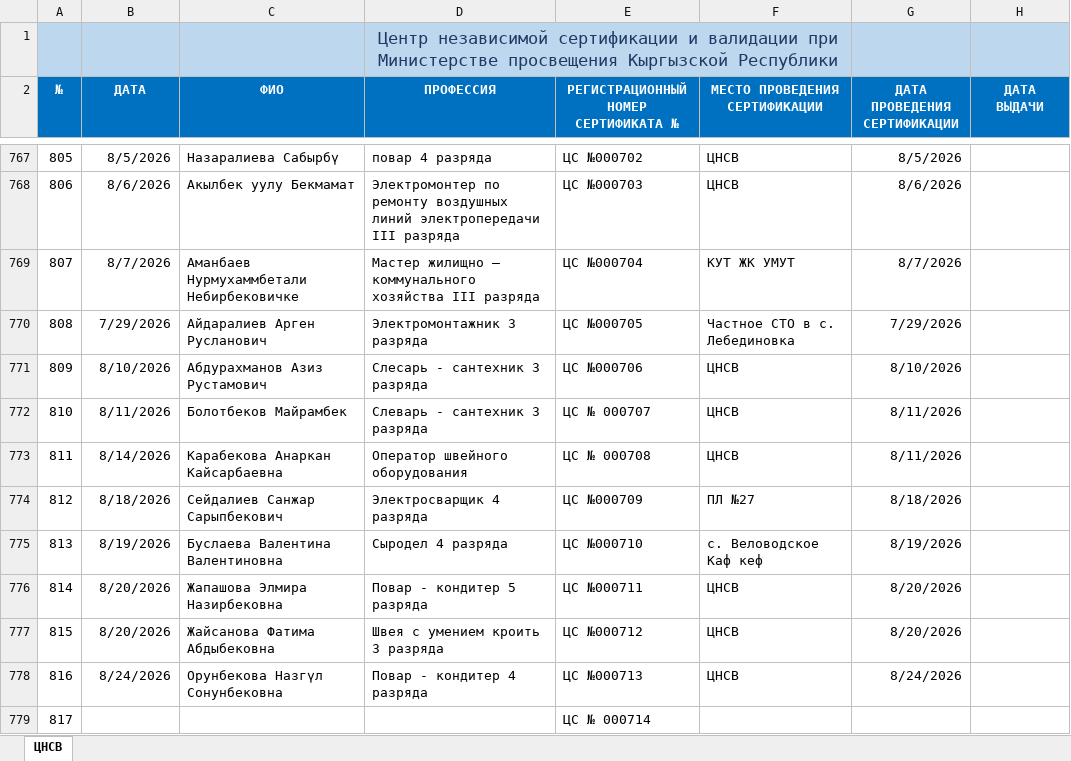
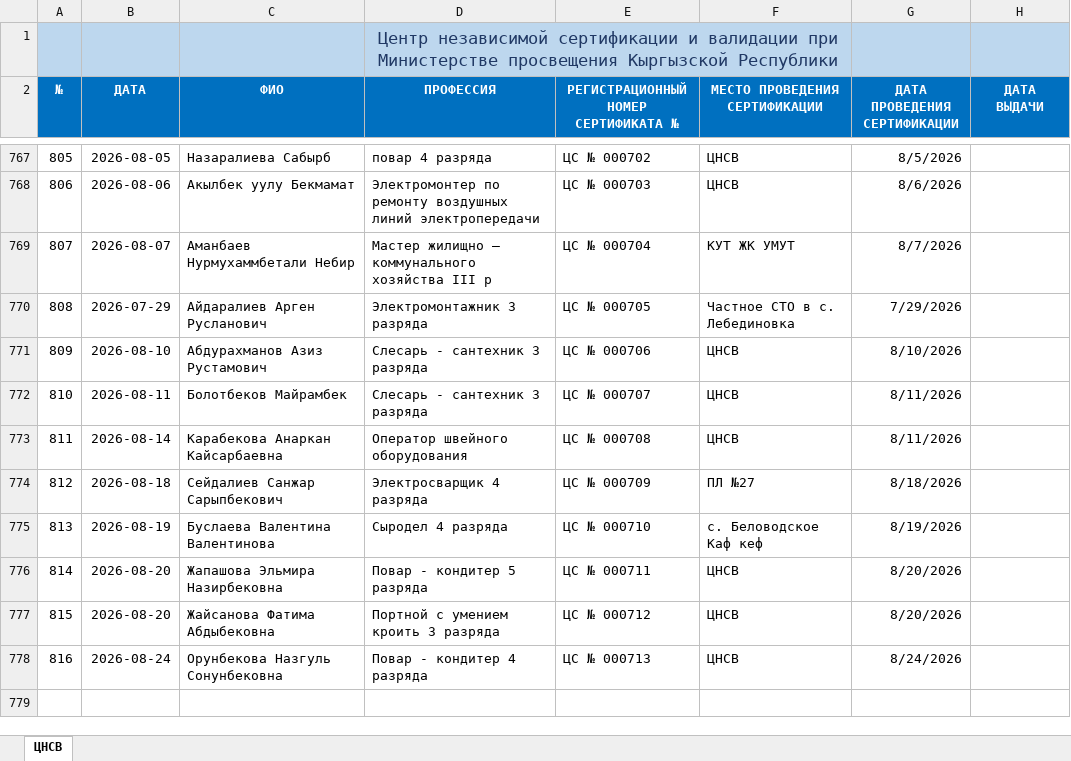
Before and after one commit to cicv-122/validation-project, an Excel workbook: ЦНСВ БД.xlsx, sheet ЦНСВ, drawn as a sheet; only a part is shown, gaps mark what is left out; values as stored, in another font and other column widths than the file's, no borders; charts and pictures not drawn; removed rows and columns are numbered as before the commit, all else as after; the diff covers the shown part only; the diff names each change by its address in the sheet, - before the commit and + after, or states it on an @@ line.

```diff
--- a/ЦНСВ БД.xlsx (sheet ЦНСВ)
+++ b/ЦНСВ БД.xlsx (sheet ЦНСВ)
-B767 (ДАТА): 8/5/2026
+B767 (ДАТА): 2026-08-05
-C767 (ФИО): Назаралиева Сабырбү
+C767 (ФИО): Назаралиева Сабырб
-E767: ЦС №000702
+E767: ЦС № 000702
-B768 (ДАТА): 8/6/2026
+B768 (ДАТА): 2026-08-06
-D768 (ПРОФЕССИЯ): …линий электропередачи III разряда
+D768 (ПРОФЕССИЯ): …линий электропередачи
-E768: ЦС №000703
+E768: ЦС № 000703
-B769 (ДАТА): 8/7/2026
+B769 (ДАТА): 2026-08-07
-C769 (ФИО): Аманбаев Нурмухаммбетали Небирбековичке
+C769 (ФИО): Аманбаев Нурмухаммбетали Небир
-D769 (ПРОФЕССИЯ): …хозяйства III разряда
+D769 (ПРОФЕССИЯ): …хозяйства III р
-E769: ЦС №000704
+E769: ЦС № 000704
-B770 (ДАТА): 7/29/2026
+B770 (ДАТА): 2026-07-29
-E770: ЦС №000705
+E770: ЦС № 000705
-B771 (ДАТА): 8/10/2026
+B771 (ДАТА): 2026-08-10
-E771: ЦС №000706
+E771: ЦС № 000706
-B772 (ДАТА): 8/11/2026
+B772 (ДАТА): 2026-08-11
-D772 (ПРОФЕССИЯ): Слеварь - сантехник 3 разряда
+D772 (ПРОФЕССИЯ): Слесарь - сантехник 3 разряда
-B773 (ДАТА): 8/14/2026
+B773 (ДАТА): 2026-08-14
-B774 (ДАТА): 8/18/2026
+B774 (ДАТА): 2026-08-18
-E774: ЦС №000709
+E774: ЦС № 000709
-B775 (ДАТА): 8/19/2026
+B775 (ДАТА): 2026-08-19
-C775 (ФИО): Буслаева Валентина Валентиновна
+C775 (ФИО): Буслаева Валентина Валентинова
-E775: ЦС №000710
+E775: ЦС № 000710
-F775 (МЕСТО ПРОВЕДЕНИЯ СЕРТИФИКАЦИИ): с. Веловодское Каф кеф
+F775 (МЕСТО ПРОВЕДЕНИЯ СЕРТИФИКАЦИИ): с. Беловодское Каф кеф
-B776:B777 (ДАТА): 8/20/2026
+B776:B777 (ДАТА): 2026-08-20
-C776 (ФИО): Жапашова Элмира Назирбековна
+C776 (ФИО): Жапашова Эльмира Назирбековна
-E776: ЦС №000711
+E776: ЦС № 000711
-D777 (ПРОФЕССИЯ): Швея с умением кроить 3 разряда
+D777 (ПРОФЕССИЯ): Портной с умением кроить 3 разряда
-E777: ЦС №000712
+E777: ЦС № 000712
-B778 (ДАТА): 8/24/2026
+B778 (ДАТА): 2026-08-24
-C778 (ФИО): Орунбекова Назгүл Сонунбековна
+C778 (ФИО): Орунбекова Назгуль Сонунбековна
-E778: ЦС №000713
+E778: ЦС № 000713
-row 779: 817 |  |  |  | ЦС № 000714
```
Also changed, not shown: 6 added rows, 24 removed rows and 164 edited cells elsewhere in this sheet, charts or pictures.
